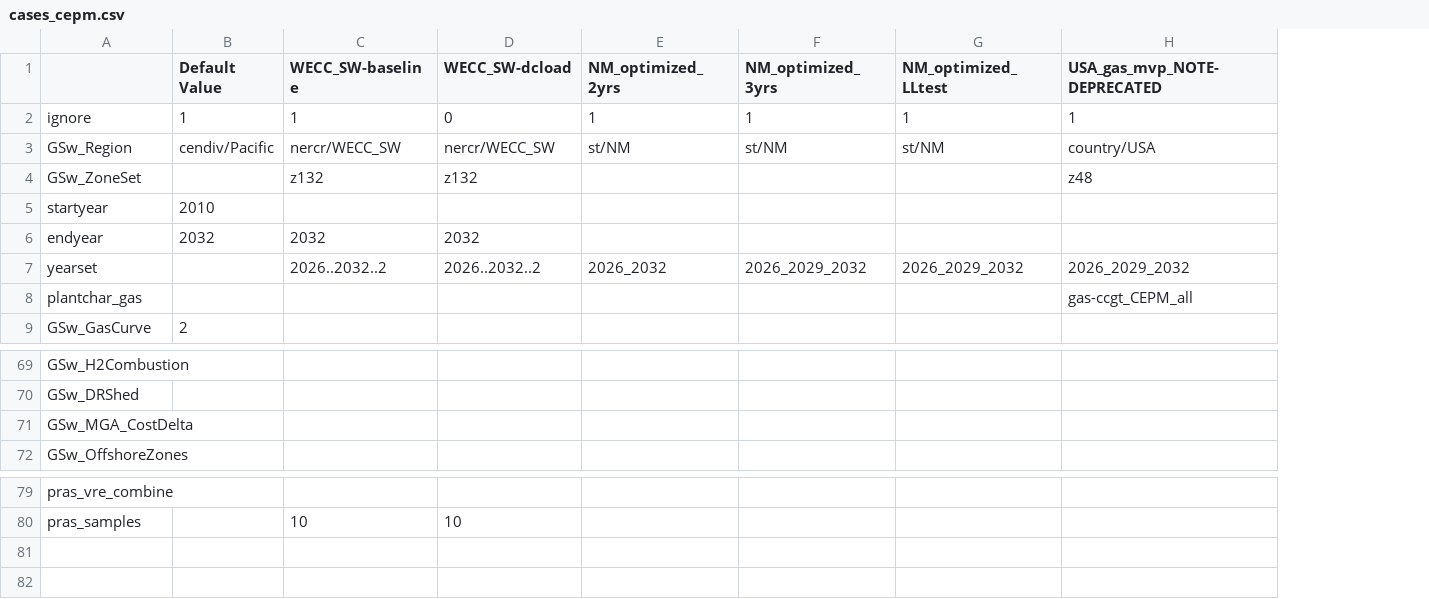
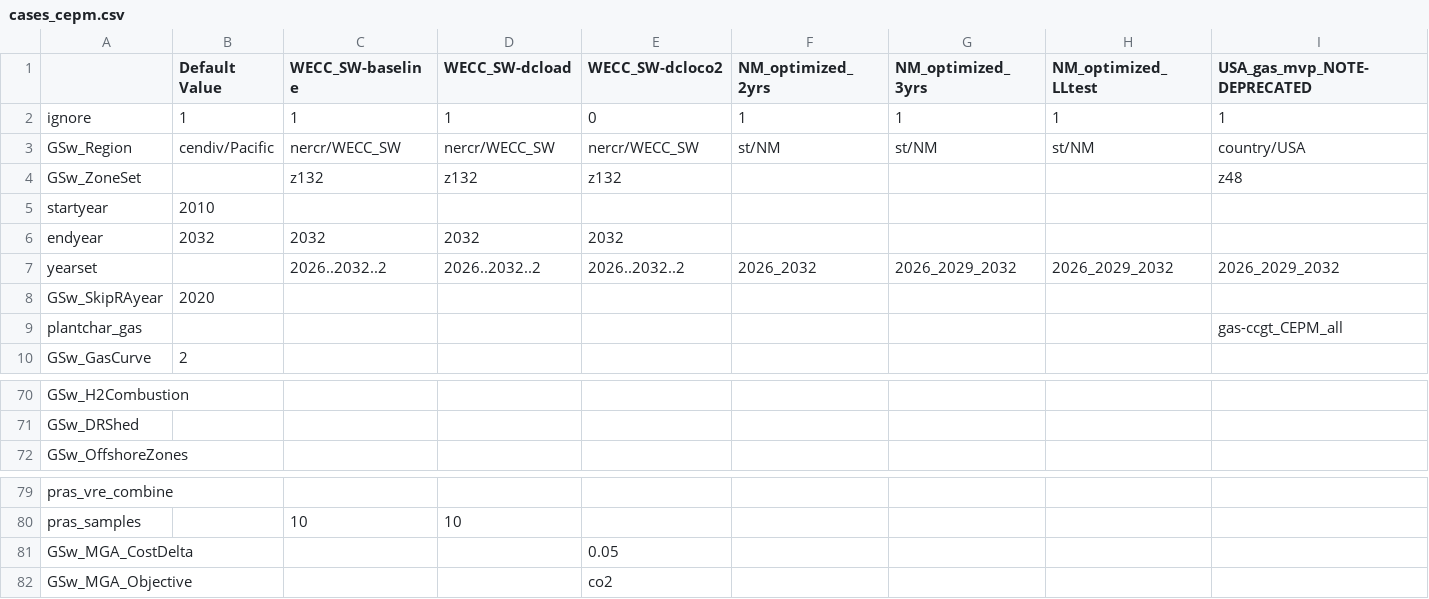
Before and after one commit to RMI/ReEDS-CEPM, a CSV file: cases_cepm.csv, drawn as a sheet; only a part is shown, gaps mark what is left out; rows hold the shown columns only; the diff names each change by its address in the sheet, - before the commit and + after, or states it on an @@ line.

Commit message:
compare_cases typo fix; add new cepm cases

```diff
--- a/cases_cepm.csv
+++ b/cases_cepm.csv
+column E (WECC_SW-dcloco2), rows 2-7: 0 | nercr/WECC_SW | z132 |  | 2032 | 2026..2032..2
-D2 (WECC_SW-dcload): 0
+D2 (WECC_SW-dcload): 1
+row 8: GSw_SkipRAyear | 2020
@@ row 71 moved to row 81: GSw_MGA_CostDelta @@
+row 82: GSw_MGA_Objective |  |  |  | co2
```
Also changed, not shown: 2 other files.
